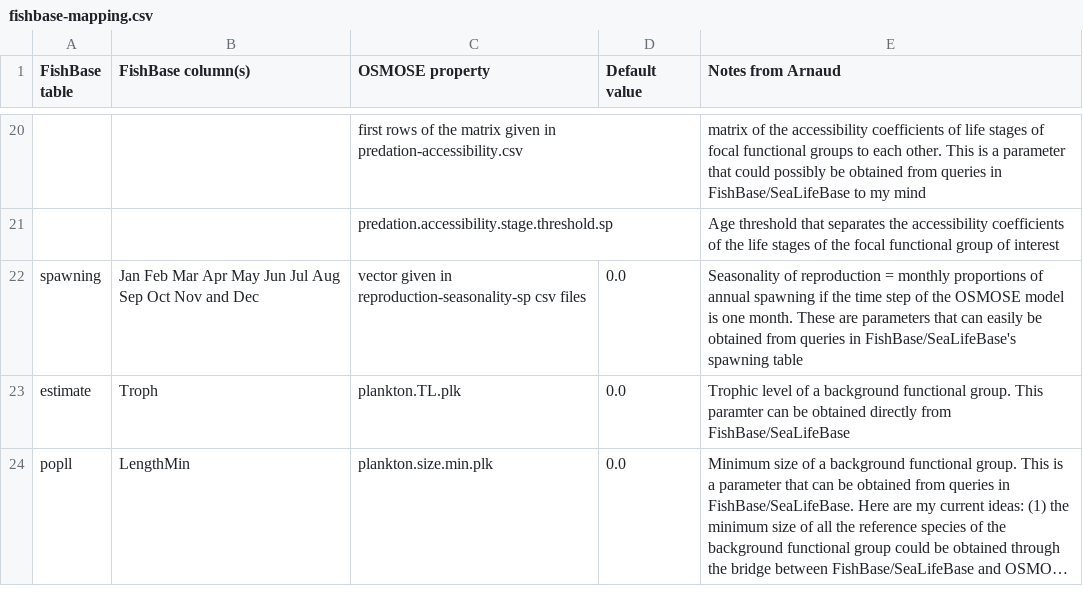
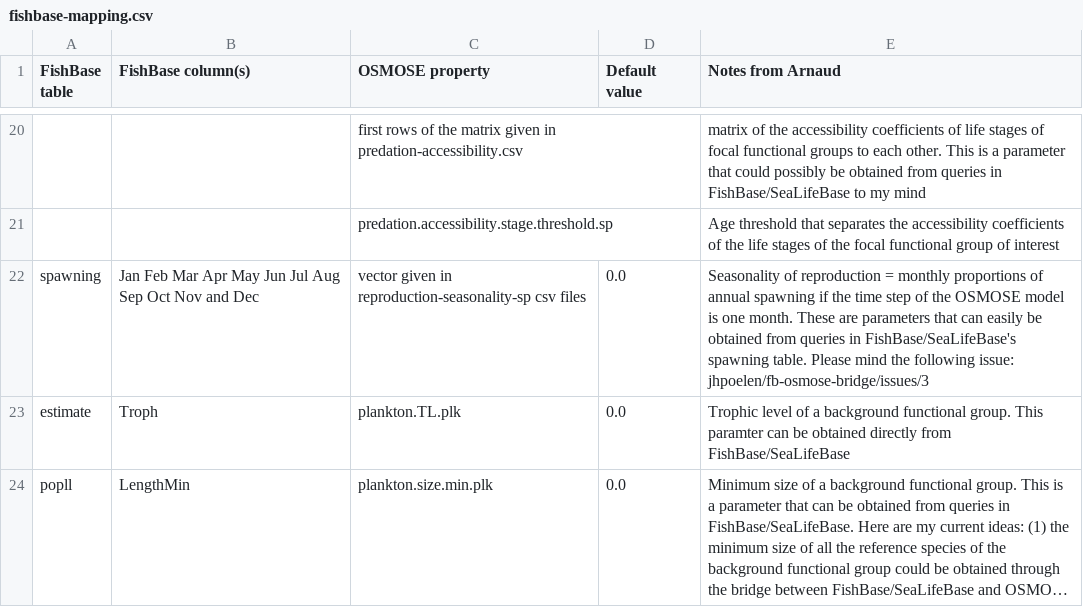
Before and after one commit to osmose-model/osmose-web-api, a CSV file: src/main/resources/com/github/jhpoelen/fbob/fishbase-mapping.csv, drawn as a sheet; only a part is shown, gaps mark what is left out; long unchanged cells end in …; the diff names each change by its address in the sheet, - before the commit and + after, or states it on an @@ line.

Commit message:
Update fishbase-mapping.csv

```diff
--- a/src/main/resources/com/github/jhpoelen/fbob/fishbase-mapping.csv
+++ b/src/main/resources/com/github/jhpoelen/fbob/fishbase-mapping.csv
-E22 (Notes from Arnaud): …FishBase/SeaLifeBase's spawning table
+E22 (Notes from Arnaud): …FishBase/SeaLifeBase's spawning table. Please mind the following issue: jhpoelen/fb-osmose-bridge/issues/3
```
